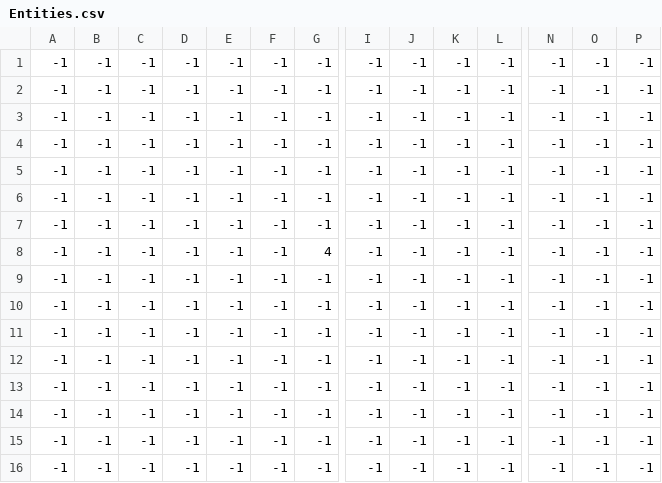
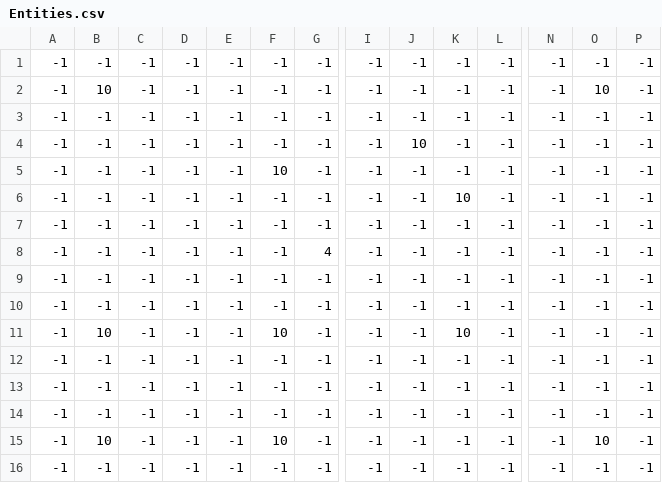
Before and after one commit to PennyS8/Parcel-Peril, a CSV file: graphics/maps/conveyor_hell/Entities.csv, drawn as a sheet; only a part is shown, gaps mark what is left out; removed rows and columns are numbered as before the commit, all else as after; rows hold the shown columns only; the diff names each change by its address in the sheet, - before the commit and + after, or states it on an @@ line.

```diff
--- a/graphics/maps/conveyor_hell/Entities.csv
+++ b/graphics/maps/conveyor_hell/Entities.csv
+row 2: -1 | 10 | -1 | -1 | -1 | -1 | -1 | -1 | -1 | -1 | -1 | -1 | 10 | -1
-J4: -1
+J4: 10
-F5: -1
+F5: 10
-K6: -1
+K6: 10
-row 6: -1 | -1 | -1 | -1 | -1 | -1 | -1 | -1 | -1 | -1 | -1 | -1 | -1 | -1
+row 11: -1 | 10 | -1 | -1 | -1 | 10 | -1 | -1 | -1 | 10 | -1 | -1 | -1 | -1
-B15: -1
+B15: 10
-F15: -1
+F15: 10
-O15: -1
+O15: 10
-row 15: -1 | -1 | -1 | -1 | -1 | -1 | -1 | -1 | -1 | -1 | -1 | -1 | -1 | -1
```
Also changed, not shown: 7 other files.
